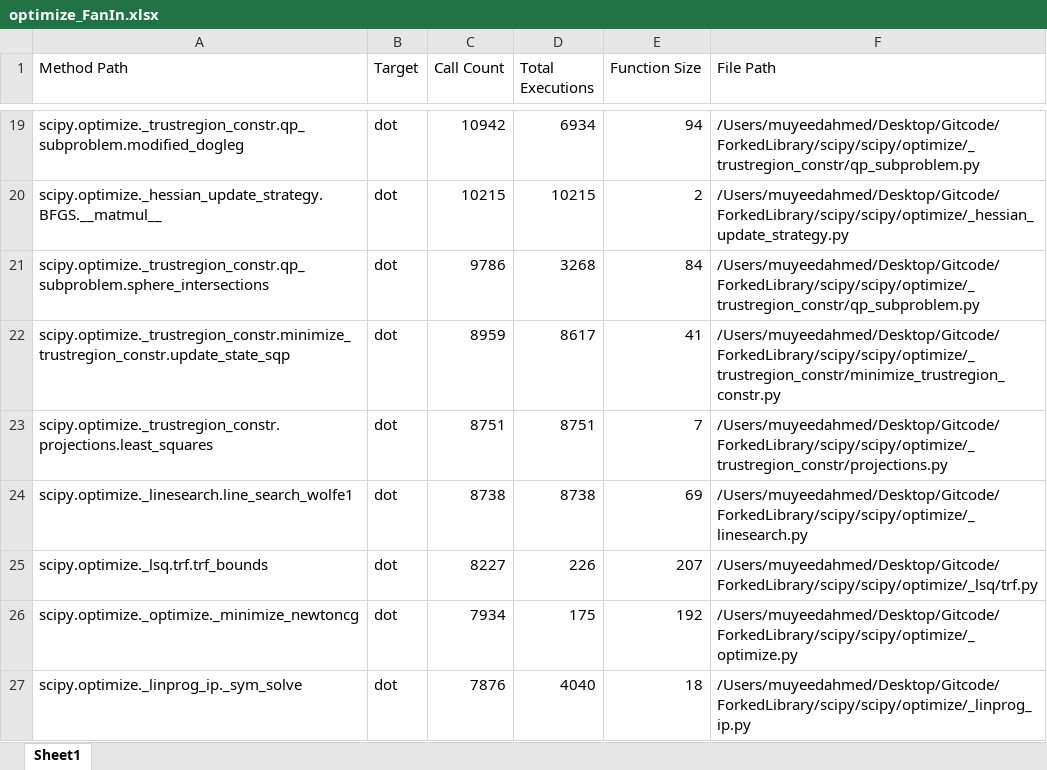
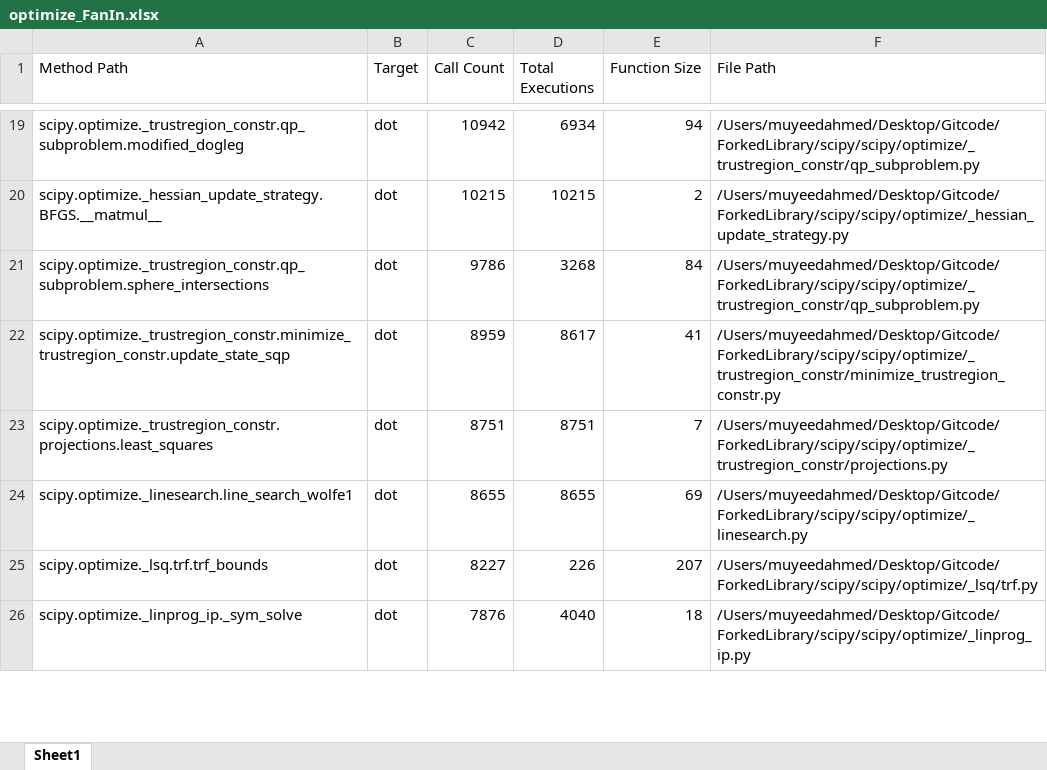
Before and after one commit to MuyeedAhmed/Symbolic-FP-Error-Detection, an Excel workbook: Usage/Output/optimize_FanIn.xlsx, sheet Sheet1, drawn as a sheet; only a part is shown, gaps mark what is left out; values as stored, in another font and other column widths than the file's, no borders; removed rows and columns are numbered as before the commit, all else as after; the diff covers the shown part only; the diff names each change by its address in the sheet, - before the commit and + after, or states it on an @@ line.

```diff
--- a/Usage/Output/optimize_FanIn.xlsx (sheet Sheet1)
+++ b/Usage/Output/optimize_FanIn.xlsx (sheet Sheet1)
-C24 (Call Count): 8738
+C24 (Call Count): 8655
-D24 (Total Executions): 8738
+D24 (Total Executions): 8655
-row 26: scipy.optimize._optimize._minimize_newtoncg | dot | 7934 | 175 | 192 | /Users/muyeedahmed/Desktop/Gitcode/ForkedLibrary/scipy/scipy/optimize/_optimize.py
```
Also changed, not shown: 1 added row and 14 edited cells elsewhere in this sheet, Usage/Output/Dynamic_FanIn_Merged.xlsx, Usage/Output/integrate_FanIn.xlsx, 5 other files.
